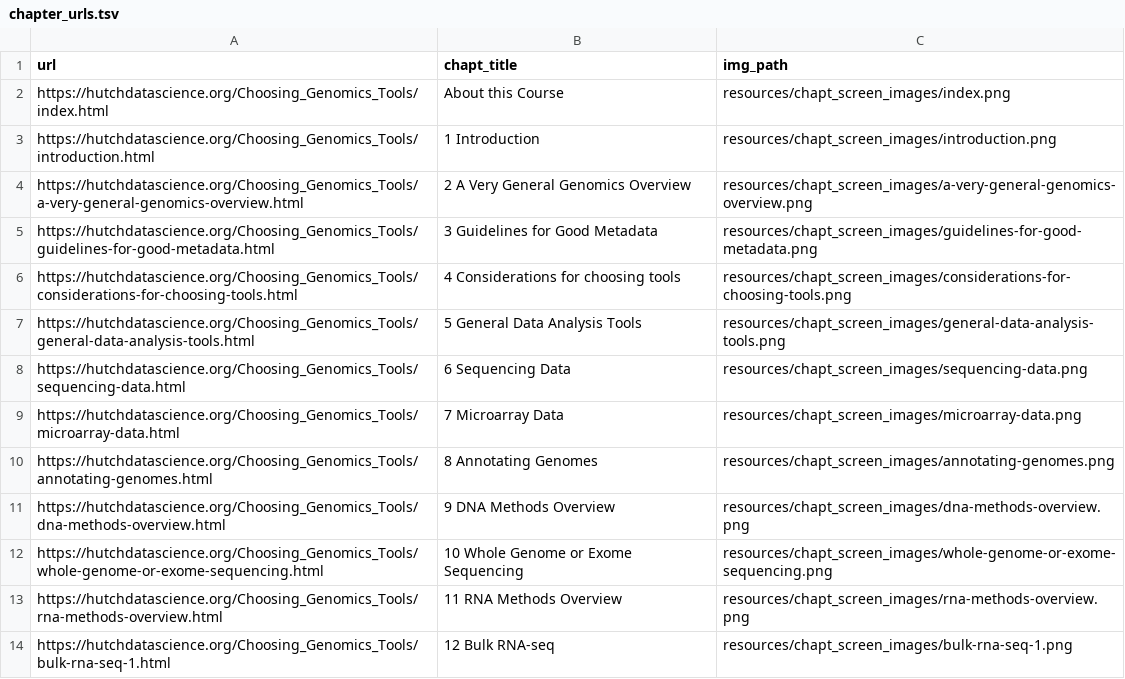
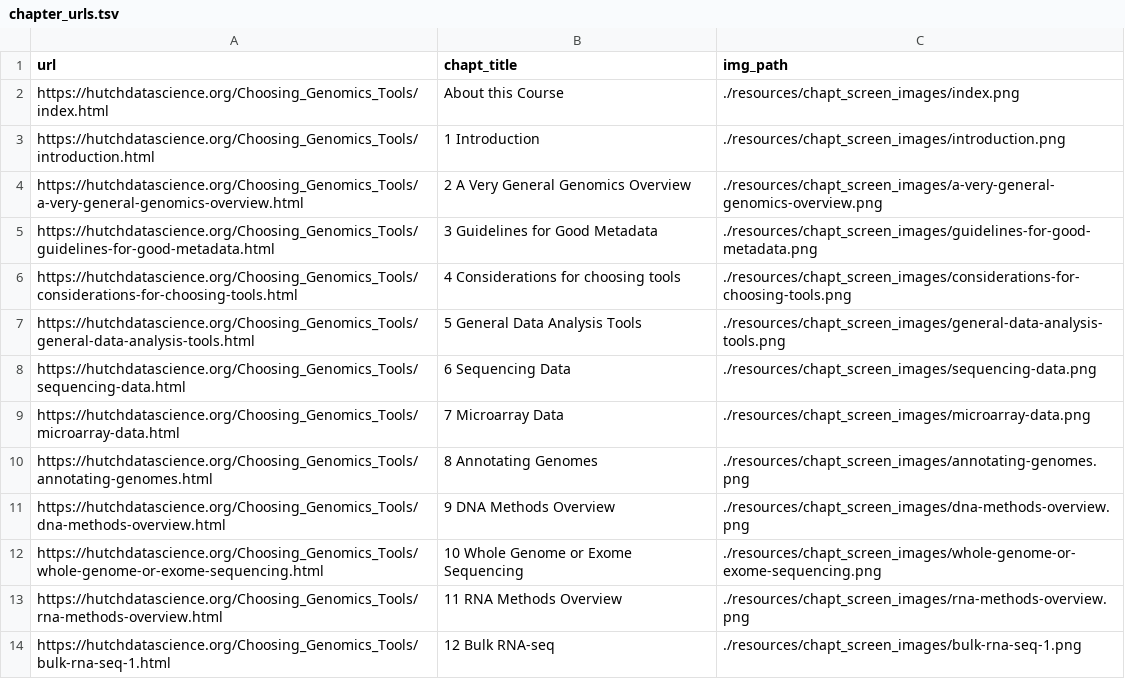
Before and after one commit to fhdsl/Choosing_Genomics_Tools, a TSV file: resources/chapt_screen_images/chapter_urls.tsv, drawn as a sheet; only a part is shown; the diff covers the shown part only.

```diff
--- a/resources/chapt_screen_images/chapter_urls.tsv
+++ b/resources/chapt_screen_images/chapter_urls.tsv
@@ -1,14 +1,14 @@
 url	chapt_title	img_path
-https://hutchdatascience.org/Choosing_Genomics_Tools/index.html	About this Course	resources/chapt_screen_images/index.png
-https://hutchdatascience.org/Choosing_Genomics_Tools/introduction.html	1 Introduction	resources/chapt_screen_images/introduction.png
-https://hutchdatascience.org/Choosing_Genomics_Tools/a-very-general-genomics-overview.html	2 A Very General Genomics Overview	resources/chapt_screen_images/a-very-general-genomics-overview.png
-https://hutchdatascience.org/Choosing_Genomics_Tools/guidelines-for-good-metadata.html	3 Guidelines for Good Metadata	resources/chapt_screen_images/guidelines-for-good-metadata.png
-https://hutchdatascience.org/Choosing_Genomics_Tools/considerations-for-choosing-tools.html	4 Considerations for choosing tools	resources/chapt_screen_images/considerations-for-choosing-tools.png
-https://hutchdatascience.org/Choosing_Genomics_Tools/general-data-analysis-tools.html	5 General Data Analysis Tools	resources/chapt_screen_images/general-data-analysis-tools.png
-https://hutchdatascience.org/Choosing_Genomics_Tools/sequencing-data.html	6 Sequencing Data	resources/chapt_screen_images/sequencing-data.png
-https://hutchdatascience.org/Choosing_Genomics_Tools/microarray-data.html	7 Microarray Data	resources/chapt_screen_images/microarray-data.png
-https://hutchdatascience.org/Choosing_Genomics_Tools/annotating-genomes.html	8 Annotating Genomes	resources/chapt_screen_images/annotating-genomes.png
-https://hutchdatascience.org/Choosing_Genomics_Tools/dna-methods-overview.html	9 DNA Methods Overview	resources/chapt_screen_images/dna-methods-overview.png
-https://hutchdatascience.org/Choosing_Genomics_Tools/whole-genome-or-exome-sequencing.html	10 Whole Genome or Exome Sequencing	resources/chapt_screen_images/whole-genome-or-exome-sequencing.png
-https://hutchdatascience.org/Choosing_Genomics_Tools/rna-methods-overview.html	11 RNA Methods Overview	resources/chapt_screen_images/rna-methods-overview.png
-https://hutchdatascience.org/Choosing_Genomics_Tools/bulk-rna-seq-1.html	12 Bulk RNA-seq	resources/chapt_screen_images/bulk-rna-seq-1.png
+https://hutchdatascience.org/Choosing_Genomics_Tools/index.html	About this Course	./resources/chapt_screen_images/index.png
+https://hutchdatascience.org/Choosing_Genomics_Tools/introduction.html	1 Introduction	./resources/chapt_screen_images/introduction.png
+https://hutchdatascience.org/Choosing_Genomics_Tools/a-very-general-genomics-overview.html	2 A Very General Genomics Overview	./resources/chapt_screen_images/a-very-general-genomics-overview.png
+https://hutchdatascience.org/Choosing_Genomics_Tools/guidelines-for-good-metadata.html	3 Guidelines for Good Metadata	./resources/chapt_screen_images/guidelines-for-good-metadata.png
+https://hutchdatascience.org/Choosing_Genomics_Tools/considerations-for-choosing-tools.html	4 Considerations for choosing tools	./resources/chapt_screen_images/considerations-for-choosing-tools.png
+https://hutchdatascience.org/Choosing_Genomics_Tools/general-data-analysis-tools.html	5 General Data Analysis Tools	./resources/chapt_screen_images/general-data-analysis-tools.png
+https://hutchdatascience.org/Choosing_Genomics_Tools/sequencing-data.html	6 Sequencing Data	./resources/chapt_screen_images/sequencing-data.png
+https://hutchdatascience.org/Choosing_Genomics_Tools/microarray-data.html	7 Microarray Data	./resources/chapt_screen_images/microarray-data.png
+https://hutchdatascience.org/Choosing_Genomics_Tools/annotating-genomes.html	8 Annotating Genomes	./resources/chapt_screen_images/annotating-genomes.png
+https://hutchdatascience.org/Choosing_Genomics_Tools/dna-methods-overview.html	9 DNA Methods Overview	./resources/chapt_screen_images/dna-methods-overview.png
+https://hutchdatascience.org/Choosing_Genomics_Tools/whole-genome-or-exome-sequencing.html	10 Whole Genome or Exome Sequencing	./resources/chapt_screen_images/whole-genome-or-exome-sequencing.png
+https://hutchdatascience.org/Choosing_Genomics_Tools/rna-methods-overview.html	11 RNA Methods Overview	./resources/chapt_screen_images/rna-methods-overview.png
+https://hutchdatascience.org/Choosing_Genomics_Tools/bulk-rna-seq-1.html	12 Bulk RNA-seq	./resources/chapt_screen_images/bulk-rna-seq-1.png
```
Also changed, not shown: 12 edited cells elsewhere in this file, 57 other files.
